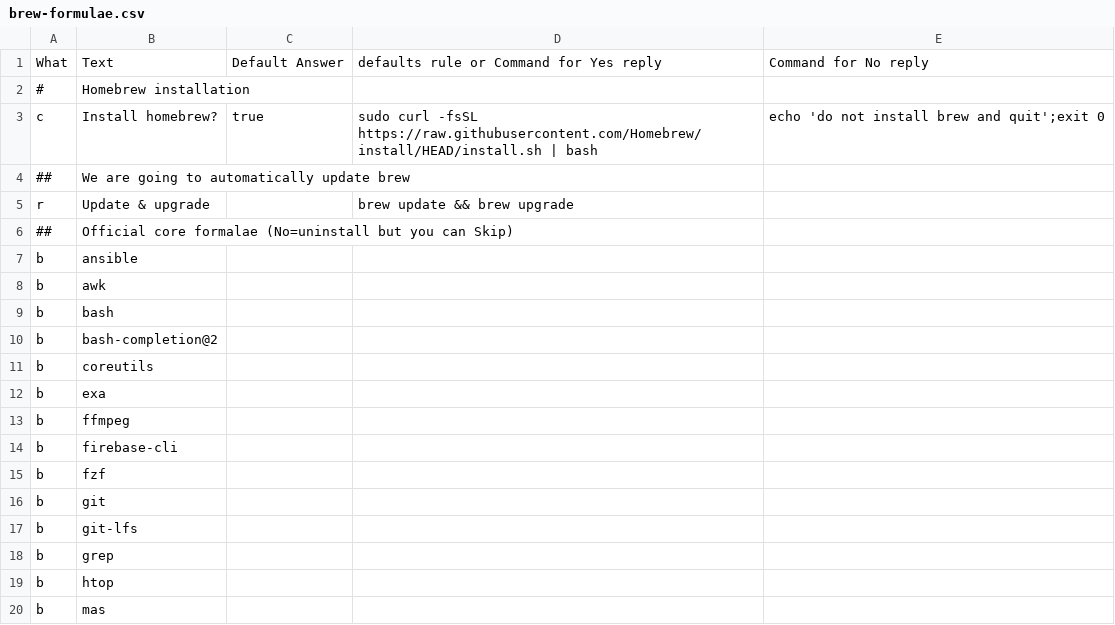
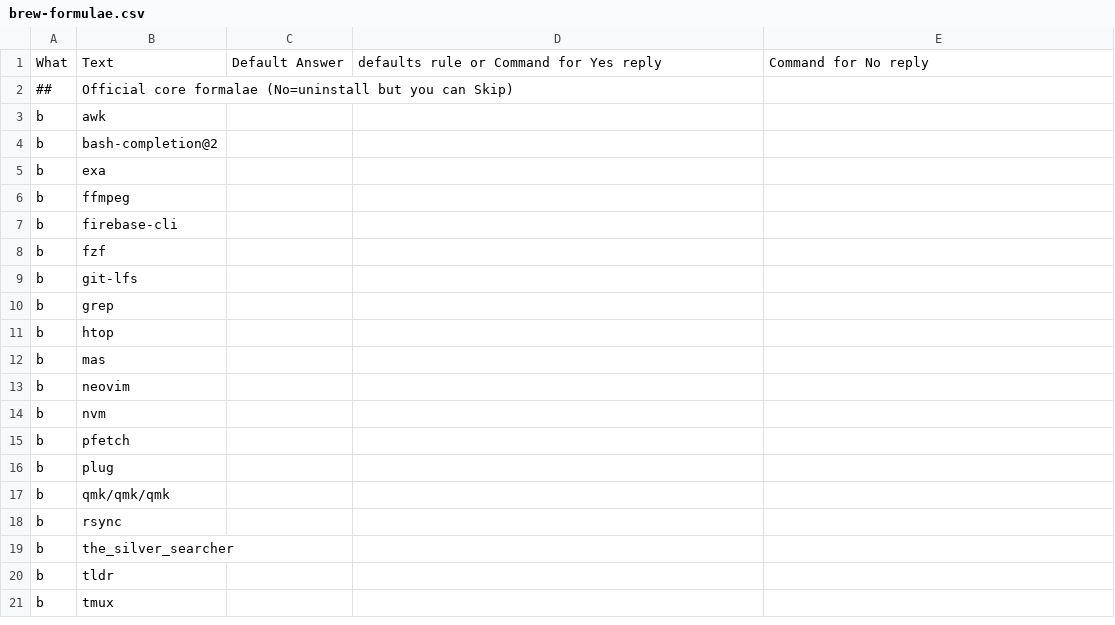
Before and after one commit to zigotica/automated-desktop-setup, a CSV file: data/brew-formulae.csv, drawn as a sheet; only a part is shown; the shorter side is filled out with more unchanged rows; the diff covers the shown part only.

Commit message:
reorganize brew installs

```diff
--- a/data/brew-formulae.csv
+++ b/data/brew-formulae.csv
@@ -1,12 +1,5 @@
 What,Text,Default Answer,defaults rule or Command for Yes reply,Command for No reply
-#,Homebrew installation,,,
-c,Install homebrew?,true,sudo curl -fsSL https://raw.githubusercontent.com/Homebrew/install/HEAD/install.sh | bash,echo 'do not install brew and quit';exit 0
-##,We are going to automatically update brew,,,
-r,Update & upgrade,,brew update && brew upgrade,
 ##,Official core formalae (No=uninstall but you can Skip),,,
-b,ansible,,,
 b,awk,,,
-b,bash,,,
 b,bash-completion@2,,,
-b,coreutils,,,
 b,exa,,,
@@ -15,3 +8,2 @@ b,firebase-cli,,,
 b,fzf,,,
-b,git,,,
 b,git-lfs,,,
```
Also changed, not shown: 1 added row and 51 removed rows elsewhere in this file, data/defaults-macos.csv, 4 other files.
